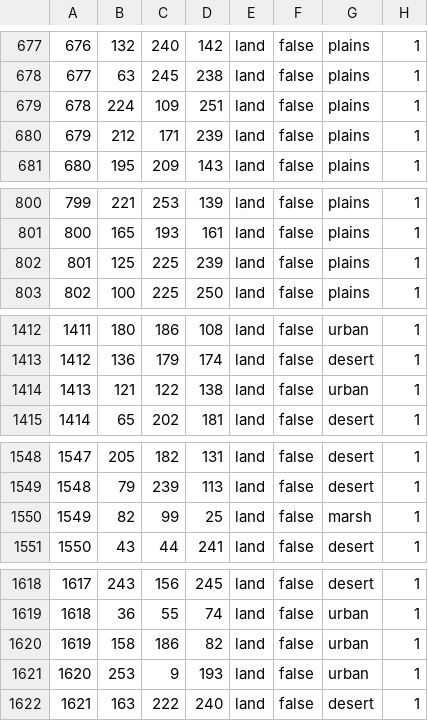
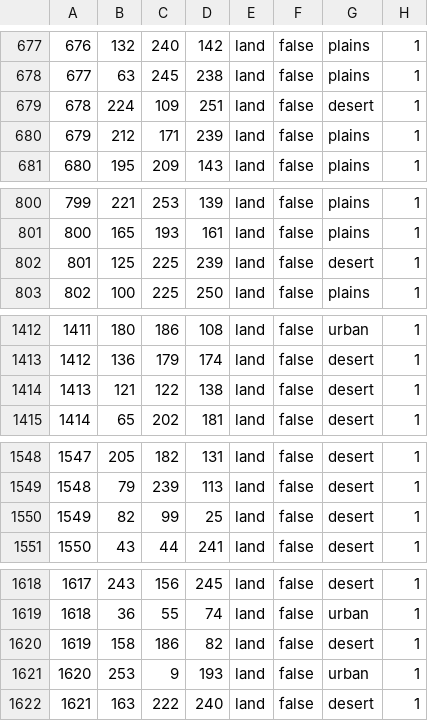
Before and after one commit to Albanianandproud/Metro-Gensis, a CSV file: Metro/map/definition.csv, drawn as a sheet; only a part is shown, gaps mark what is left out; the diff covers the shown part only.

```diff
--- a/Metro/map/definition.csv
+++ b/Metro/map/definition.csv
@@ -678,3 +678,3 @@
 677;63;245;238;land;false;plains;1
-678;224;109;251;land;false;plains;1
+678;224;109;251;land;false;desert;1
 679;212;171;239;land;false;plains;1
@@ -801,3 +801,3 @@
 800;165;193;161;land;false;plains;1
-801;125;225;239;land;false;plains;1
+801;125;225;239;land;false;desert;1
 802;100;225;250;land;false;plains;1
@@ -1413,3 +1413,3 @@
 1412;136;179;174;land;false;desert;1
-1413;121;122;138;land;false;urban;1
+1413;121;122;138;land;false;desert;1
 1414;65;202;181;land;false;desert;1
@@ -1549,3 +1549,3 @@
 1548;79;239;113;land;false;desert;1
-1549;82;99;25;land;false;marsh;1
+1549;82;99;25;land;false;desert;1
 1550;43;44;241;land;false;desert;1
@@ -1619,3 +1619,3 @@
 1618;36;55;74;land;false;urban;1
-1619;158;186;82;land;false;urban;1
+1619;158;186;82;land;false;desert;1
 1620;253;9;193;land;false;urban;1
```
Also changed, not shown: 29 edited cells elsewhere in this file, 48 other files.
